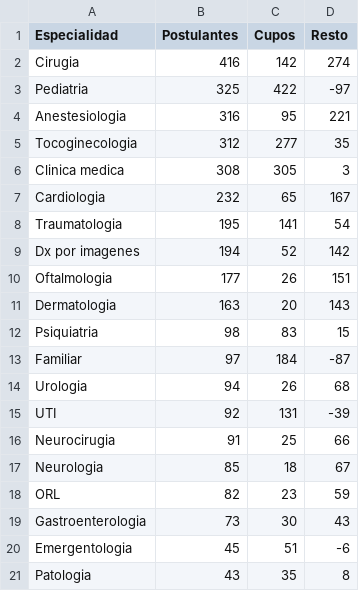
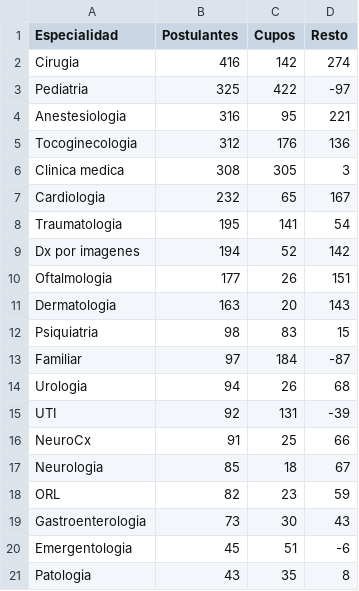
Before and after one commit to Uriel35/EU_statistics, a CSV file: data/2022/desercion_2022.csv, drawn as a sheet; only a part is shown.

```diff
--- a/data/2022/desercion_2022.csv
+++ b/data/2022/desercion_2022.csv
@@ -4,3 +4,3 @@ Pediatria,325,422,-97
 Anestesiologia,316,95,221
-Tocoginecologia,312,277,35
+Tocoginecologia,312,176,136
 Clinica medica,308,305,3
@@ -15,3 +15,3 @@ Urologia,94,26,68
 UTI,92,131,-39
-Neurocirugia,91,25,66
+NeuroCx,91,25,66
 Neurologia,85,18,67
```
Also changed, not shown: data/2023/desercion_2023.csv, 2 other files.
